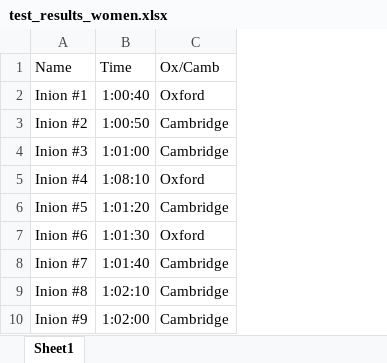
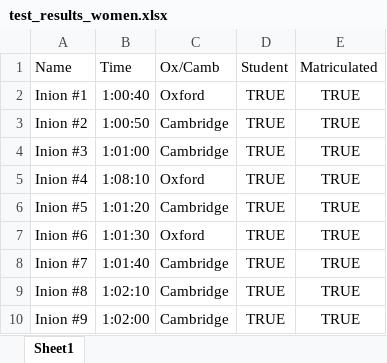
Before and after one commit to LucasLeung149/VarsTriCalcScore, an Excel workbook: test_results_women.xlsx, sheet Sheet1, drawn as a sheet; only a part is shown; values as stored, in another font and other column widths than the file's, no borders; the diff names each change by its address in the sheet, - before the commit and + after, or states it on an @@ line.

```diff
--- a/test_results_women.xlsx (sheet Sheet1)
+++ b/test_results_women.xlsx (sheet Sheet1)
+column D, rows 1-10: Student | TRUE | TRUE | TRUE | TRUE | TRUE | TRUE | TRUE | TRUE | TRUE
+column E, rows 1-10: Matriculated | TRUE | TRUE | TRUE | TRUE | TRUE | TRUE | TRUE | TRUE | TRUE
```
Also changed, not shown: test_results_men.xlsx, 1 other file.
